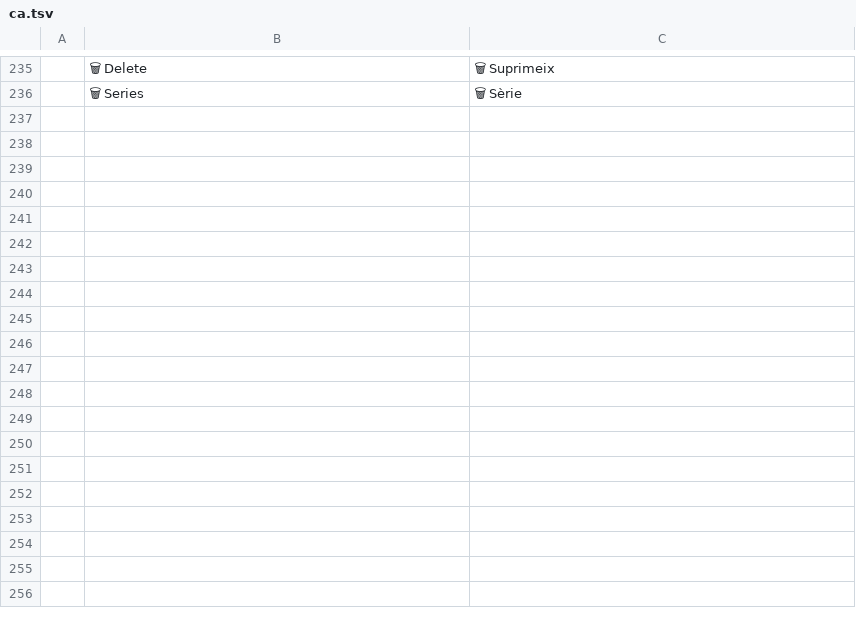
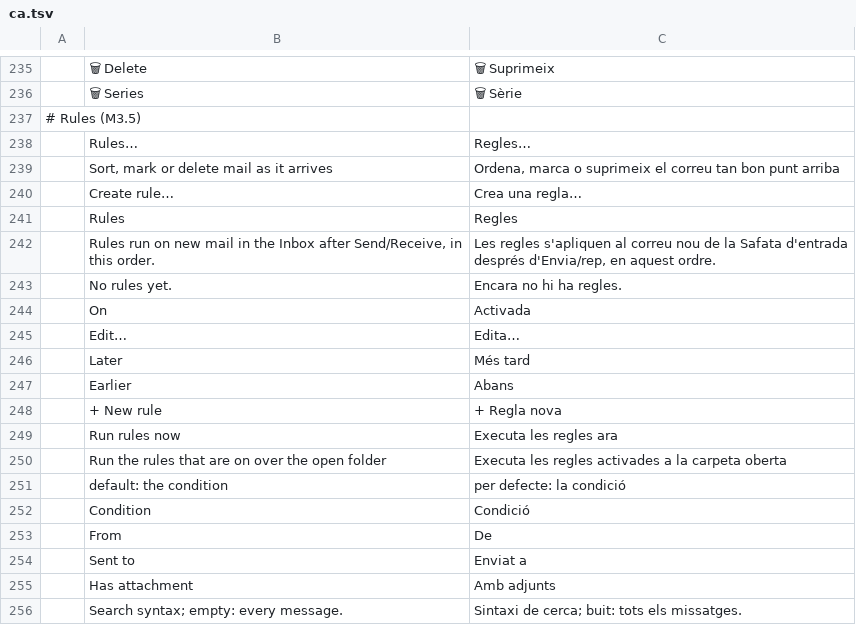
Before and after one commit to StDenis1980/ibercorreo, a TSV file: crates/ui-egui/src/i18n/ca.tsv, drawn as a sheet; only a part is shown, gaps mark what is left out; the diff covers the shown part only.

```diff
--- a/crates/ui-egui/src/i18n/ca.tsv
+++ b/crates/ui-egui/src/i18n/ca.tsv
@@ -236 +236,21 @@
 	🗑 Series	🗑 Sèrie
+# Rules (M3.5)
+	Rules…	Regles…
+	Sort, mark or delete mail as it arrives	Ordena, marca o suprimeix el correu tan bon punt arriba
+	Create rule…	Crea una regla…
+	Rules	Regles
+	Rules run on new mail in the Inbox after Send/Receive, in this order.	Les regles s'apliquen al correu nou de la Safata d'entrada després d'Envia/rep, en aquest ordre.
+	No rules yet.	Encara no hi ha regles.
+	On	Activada
+	Edit…	Edita…
+	Later	Més tard
+	Earlier	Abans
+	+ New rule	+ Regla nova
+	Run rules now	Executa les regles ara
+	Run the rules that are on over the open folder	Executa les regles activades a la carpeta oberta
+	default: the condition	per defecte: la condició
+	Condition	Condició
+	From	De
+	Sent to	Enviat a
+	Has attachment	Amb adjunts
+	Search syntax; empty: every message.	Sintaxi de cerca; buit: tots els missatges.
```
Also changed, not shown: 13 added rows elsewhere in this file, crates/ui-egui/src/i18n/de.tsv, crates/ui-egui/src/i18n/es.tsv, 21 other files.
